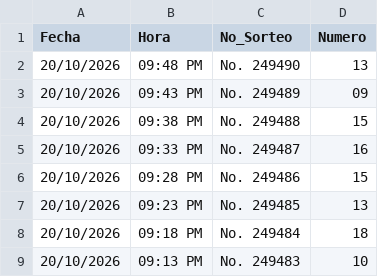
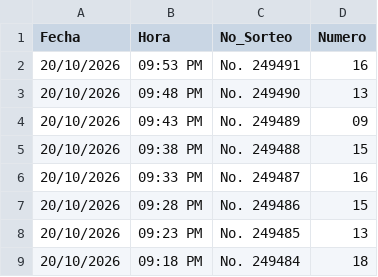
Before and after one commit to raxcode1/Predictor-Loteka, a CSV file: Resultados_RuletaExpress.csv, drawn as a sheet; only a part is shown; the shorter side is filled out with more unchanged rows; the diff names each change by its address in the sheet, - before the commit and + after, or states it on an @@ line.

Commit message:
Actualizar resultados de Ruleta Express

```diff
--- a/Resultados_RuletaExpress.csv
+++ b/Resultados_RuletaExpress.csv
+row 2: 20/10/2026 | 09:53 PM | No. 249491 | 16
```
